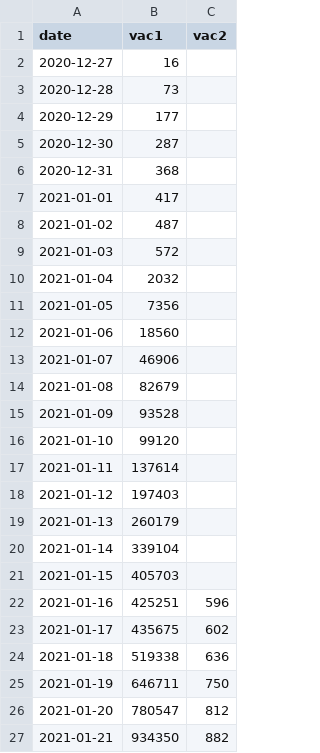
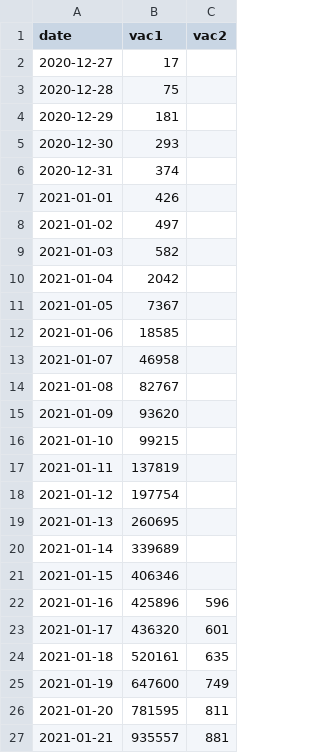
Before and after one commit to MisterFISHUP/covid-19-in-france, a CSV file: src/data/official-data/vac.csv, drawn as a sheet; only a part is shown; the diff covers the shown part only.

```diff
--- a/src/data/official-data/vac.csv
+++ b/src/data/official-data/vac.csv
@@ -1,27 +1,27 @@
 date,vac1,vac2
-2020-12-27,16,
-2020-12-28,73,
-2020-12-29,177,
-2020-12-30,287,
-2020-12-31,368,
-2021-01-01,417,
-2021-01-02,487,
-2021-01-03,572,
-2021-01-04,2032,
-2021-01-05,7356,
-2021-01-06,18560,
-2021-01-07,46906,
-2021-01-08,82679,
-2021-01-09,93528,
-2021-01-10,99120,
-2021-01-11,137614,
-2021-01-12,197403,
-2021-01-13,260179,
-2021-01-14,339104,
-2021-01-15,405703,
-2021-01-16,425251,596
-2021-01-17,435675,602
-2021-01-18,519338,636
-2021-01-19,646711,750
-2021-01-20,780547,812
-2021-01-21,934350,882
+2020-12-27,17,
+2020-12-28,75,
+2020-12-29,181,
+2020-12-30,293,
+2020-12-31,374,
+2021-01-01,426,
+2021-01-02,497,
+2021-01-03,582,
+2021-01-04,2042,
+2021-01-05,7367,
+2021-01-06,18585,
+2021-01-07,46958,
+2021-01-08,82767,
+2021-01-09,93620,
+2021-01-10,99215,
+2021-01-11,137819,
+2021-01-12,197754,
+2021-01-13,260695,
+2021-01-14,339689,
+2021-01-15,406346,
+2021-01-16,425896,596
+2021-01-17,436320,601
+2021-01-18,520161,635
+2021-01-19,647600,749
+2021-01-20,781595,811
+2021-01-21,935557,881
```
Also changed, not shown: 140 edited cells elsewhere in this file, src/data/official-data/indicators.csv, src/data/official-data/spf.csv, 10 other files.
